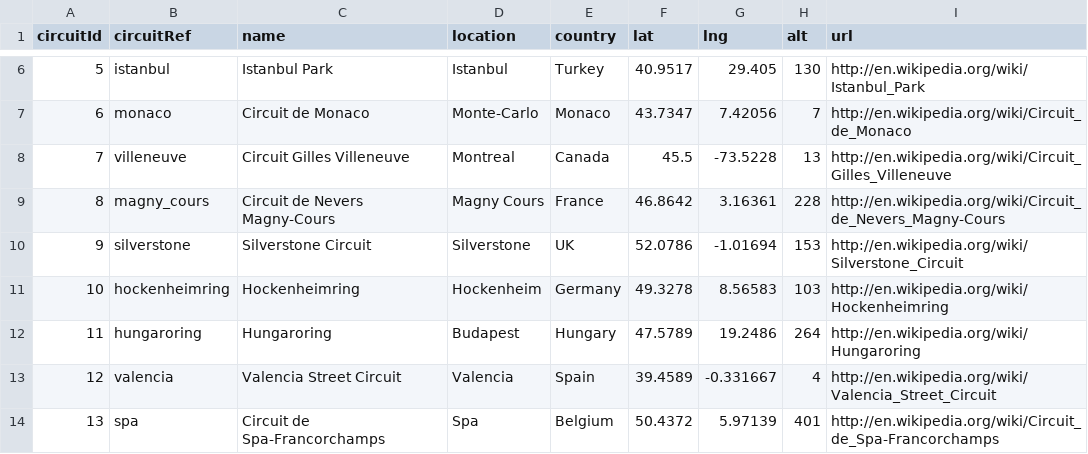
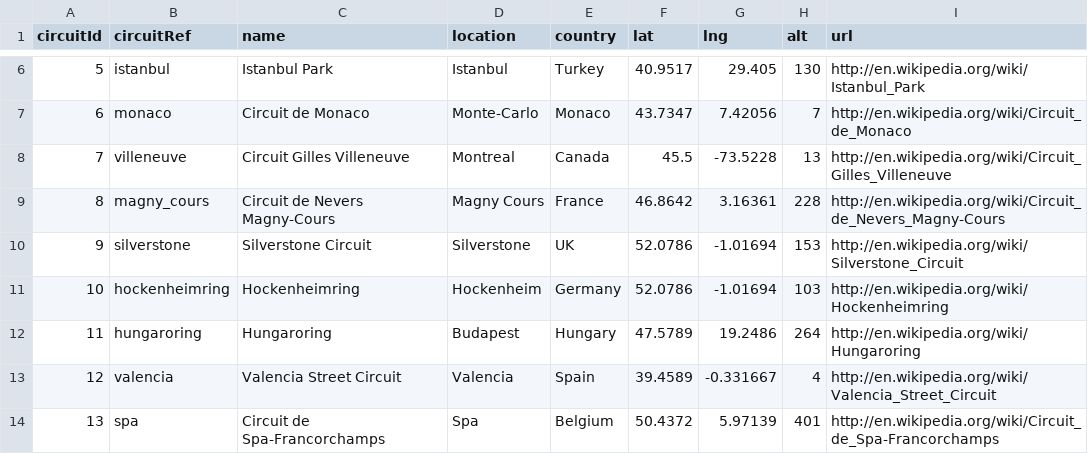
Before and after one commit to 0xzaid/Formula1-Visualisation, a CSV file: data/F1/circuits.csv, drawn as a sheet; only a part is shown, gaps mark what is left out; the diff names each change by its address in the sheet, - before the commit and + after, or states it on an @@ line.

Commit message:
added custom data

```diff
--- a/data/F1/circuits.csv
+++ b/data/F1/circuits.csv
-F11 (lat): 49.3278
+F11 (lat): 52.0786
-G11 (lng): 8.56583
+G11 (lng): -1.01694
```
Also changed, not shown: 2 other files.
